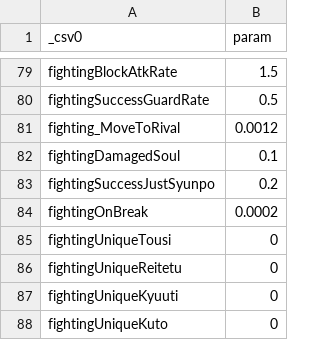
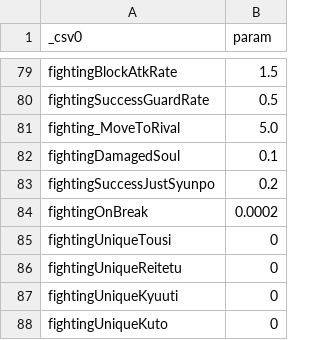
Before and after one commit to Nilsix/BROS-Patch, a CSV file: BrosCommunityEditionFiles/CommonParam.csv, drawn as a sheet; only a part is shown, gaps mark what is left out.

Commit message:
fs changes

```diff
--- a/BrosCommunityEditionFiles/CommonParam.csv
+++ b/BrosCommunityEditionFiles/CommonParam.csv
@@ -80,3 +80,3 @@ fightingBlockAtkRate,1.5
 fightingSuccessGuardRate,0.5
-fighting_MoveToRival,0.0012
+fighting_MoveToRival,5.0
 fightingDamagedSoul,0.1
```
